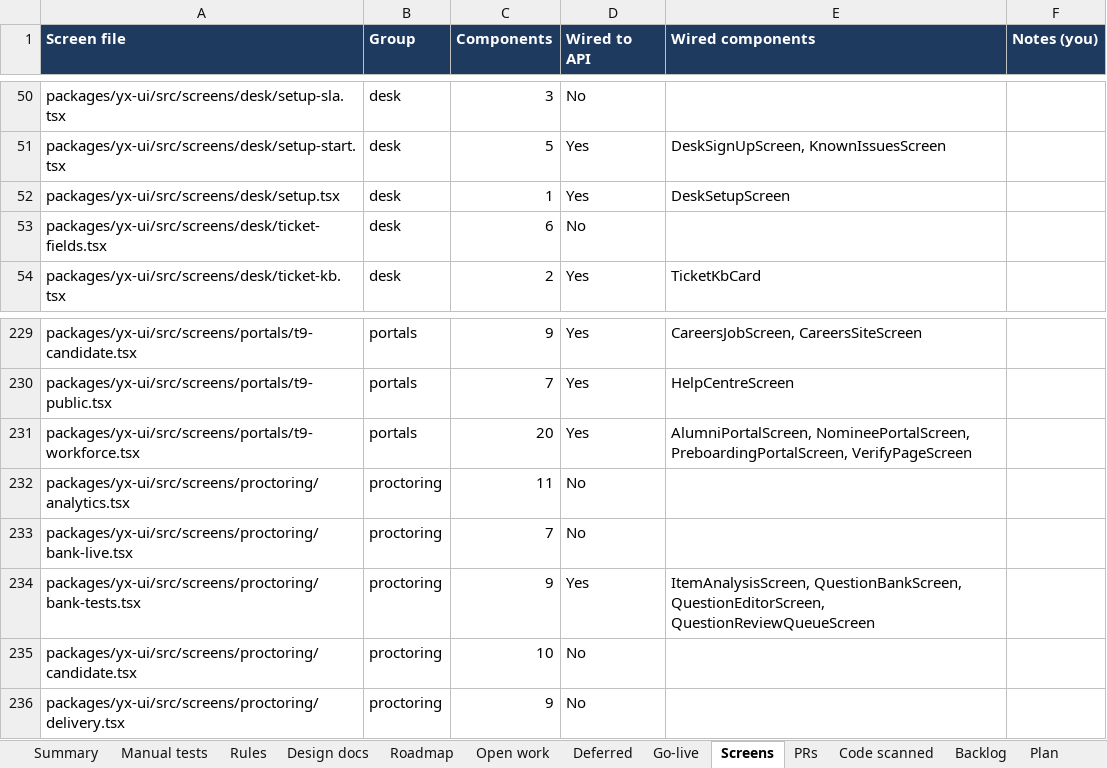
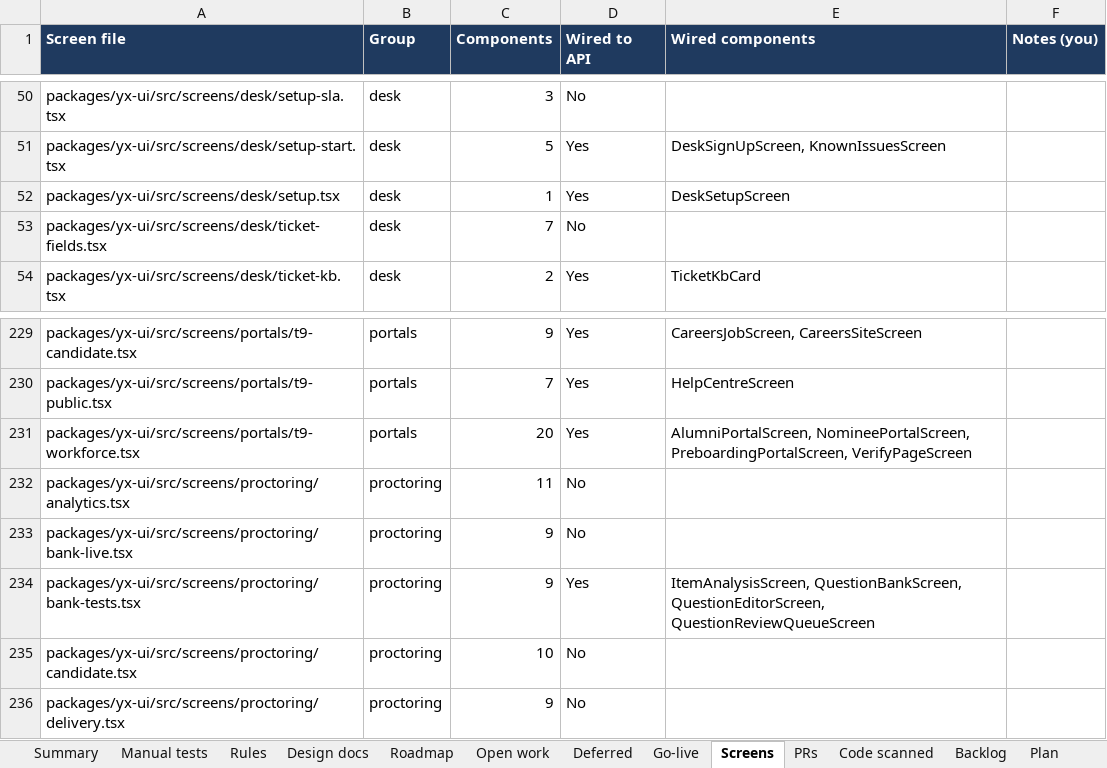
Before and after one commit to hari9495/exam-app, an Excel workbook: docs/yukthix/tracker/YukthiX-Tracker.xlsx, sheet Screens, drawn as a sheet; only a part is shown, gaps mark what is left out; values as stored, in another font and other column widths than the file's, no borders; conditional formats not drawn; the diff names each change by its address in the sheet, - before the commit and + after, or states it on an @@ line.

```diff
--- a/docs/yukthix/tracker/YukthiX-Tracker.xlsx (sheet Screens)
+++ b/docs/yukthix/tracker/YukthiX-Tracker.xlsx (sheet Screens)
-C53 (Components): 6
+C53 (Components): 7
-C233 (Components): 7
+C233 (Components): 9
```
Also changed, not shown: sheet Rules, sheet Manual tests, sheet Summary, sheet Code scanned.
